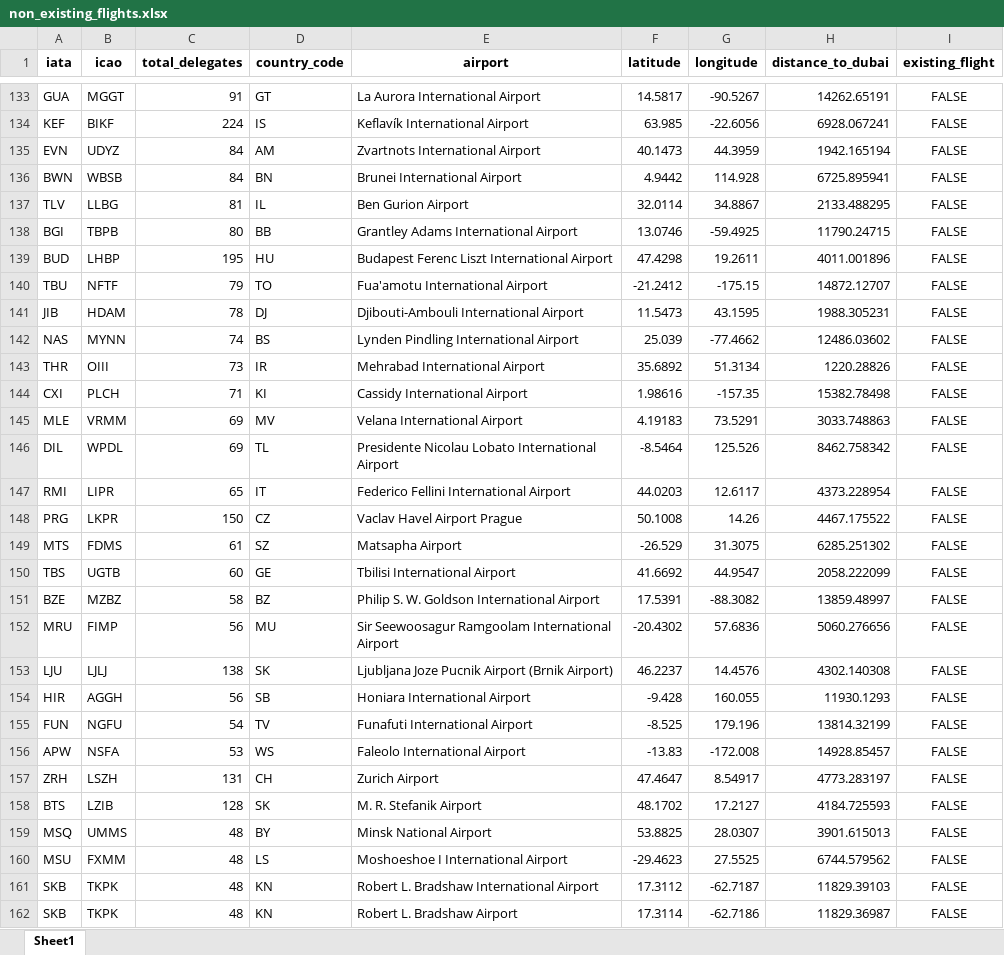
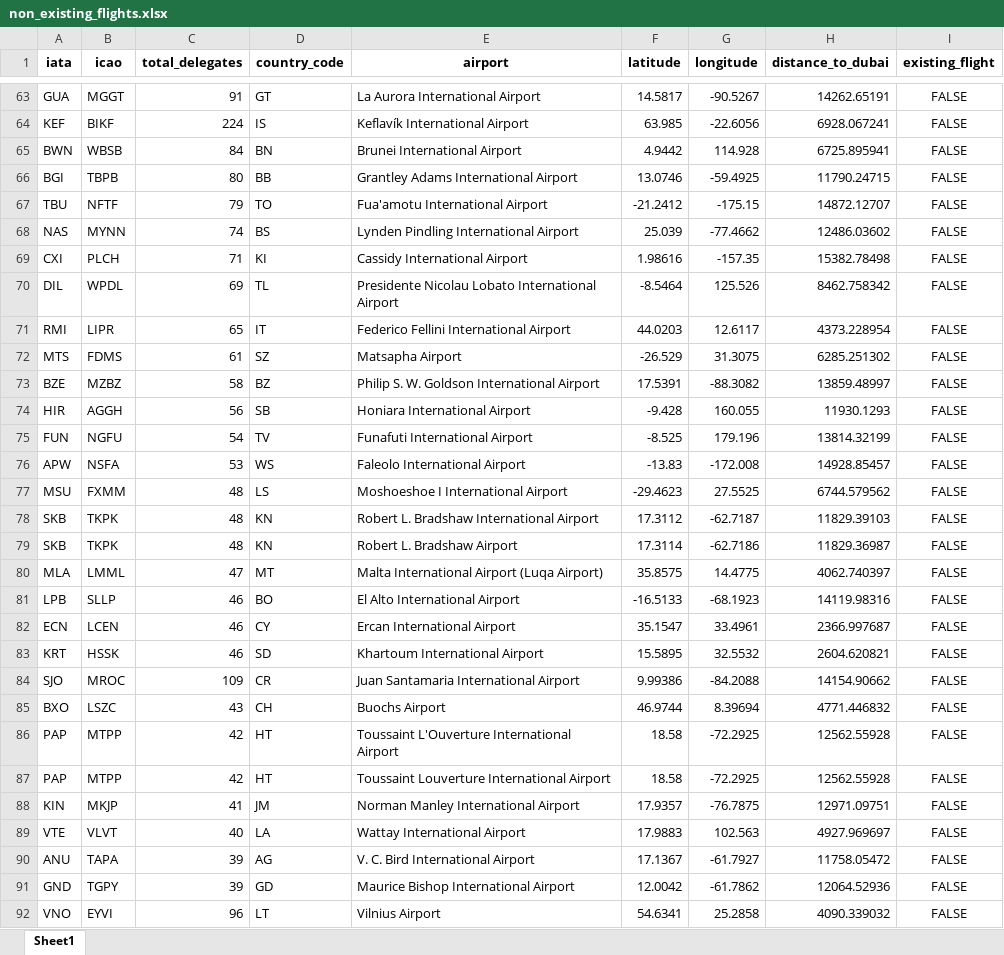
Before and after one commit to lukasschirren/COP_flight_analysis, an Excel workbook: output/non_existing_flights.xlsx, sheet Sheet1, drawn as a sheet; only a part is shown, gaps mark what is left out; the shorter side is filled out with more unchanged rows; values as stored, in another font and other column widths than the file's, no borders; removed rows and columns are numbered as before the commit, all else as after; the diff covers the shown part only; the diff names each change by its address in the sheet, - before the commit and + after, or states it on an @@ line.

Commit message:
Finishing hub_airport calculation, data evaluation

```diff
--- a/output/non_existing_flights.xlsx (sheet Sheet1)
+++ b/output/non_existing_flights.xlsx (sheet Sheet1)
-row 135: EVN | UDYZ | 84 | AM | Zvartnots International Airport | 40.1473 | 44.3959 | 1942.165194 | FALSE
-row 137: TLV | LLBG | 81 | IL | Ben Gurion Airport | 32.0114 | 34.8867 | 2133.488295 | FALSE
-row 139: BUD | LHBP | 195 | HU | Budapest Ferenc Liszt International Airport | 47.4298 | 19.2611 | 4011.001896 | FALSE
-row 141: JIB | HDAM | 78 | DJ | Djibouti-Ambouli International Airport | 11.5473 | 43.1595 | 1988.305231 | FALSE
-row 143: THR | OIII | 73 | IR | Mehrabad International Airport | 35.6892 | 51.3134 | 1220.28826 | FALSE
-row 145: MLE | VRMM | 69 | MV | Velana International Airport | 4.19183 | 73.5291 | 3033.748863 | FALSE
-row 148: PRG | LKPR | 150 | CZ | Vaclav Havel Airport Prague | 50.1008 | 14.26 | 4467.175522 | FALSE
-row 150: TBS | UGTB | 60 | GE | Tbilisi International Airport | 41.6692 | 44.9547 | 2058.222099 | FALSE
-row 152: MRU | FIMP | 56 | MU | Sir Seewoosagur Ramgoolam International Airport | -20.4302 | 57.6836 | 5060.276656 | FALSE
-row 153: LJU | LJLJ | 138 | SK | Ljubljana Joze Pucnik Airport (Brnik Airport) | 46.2237 | 14.4576 | 4302.140308 | FALSE
-row 157: ZRH | LSZH | 131 | CH | Zurich Airport | 47.4647 | 8.54917 | 4773.283197 | FALSE
-row 158: BTS | LZIB | 128 | SK | M. R. Stefanik Airport | 48.1702 | 17.2127 | 4184.725593 | FALSE
-row 159: MSQ | UMMS | 48 | BY | Minsk National Airport | 53.8825 | 28.0307 | 3901.615013 | FALSE
```
Also changed, not shown: 3 added rows and 80 removed rows elsewhere in this sheet, output/flights_without_transit.xlsx, output/unique_destinations_globally.xlsx, 8 other files.
